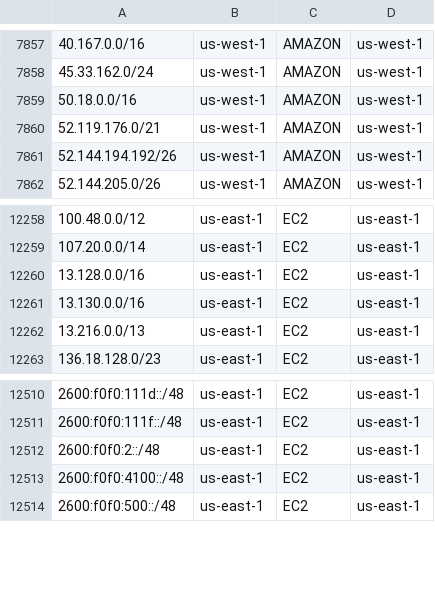
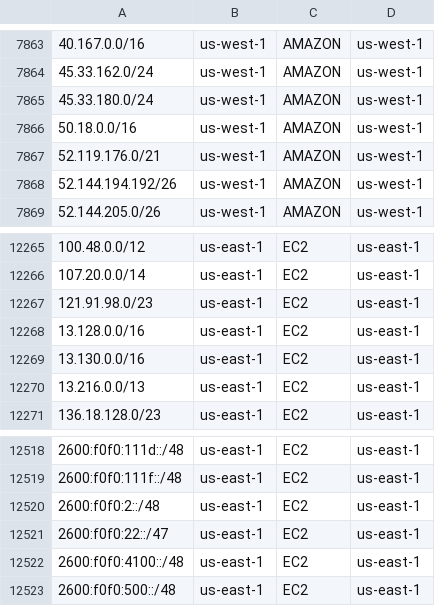
Before and after one commit to KustoKing/known-ip-addresses, a CSV file: cloud-ip-ranges/aws-service-tags.csv, drawn as a sheet; only a part is shown, gaps mark what is left out; the diff covers the shown part only; the diff names each change by its address in the sheet, - before the commit and + after, or states it on an @@ line.

```diff
--- a/cloud-ip-ranges/aws-service-tags.csv
+++ b/cloud-ip-ranges/aws-service-tags.csv
+row 7865: 45.33.180.0/24 | us-west-1 | AMAZON | us-west-1
+row 12267: 121.91.98.0/23 | us-east-1 | EC2 | us-east-1
+row 12521: 2600:f0f0:22::/47 | us-east-1 | EC2 | us-east-1
```
Also changed, not shown: 6 added rows elsewhere in this file.
